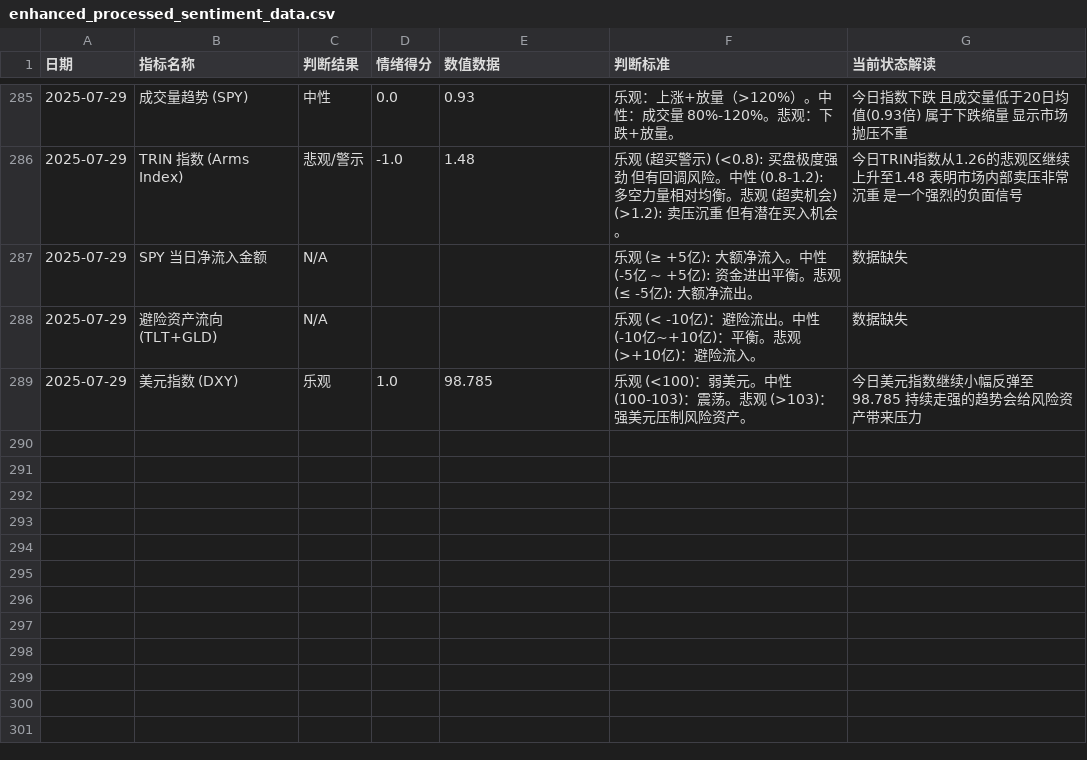
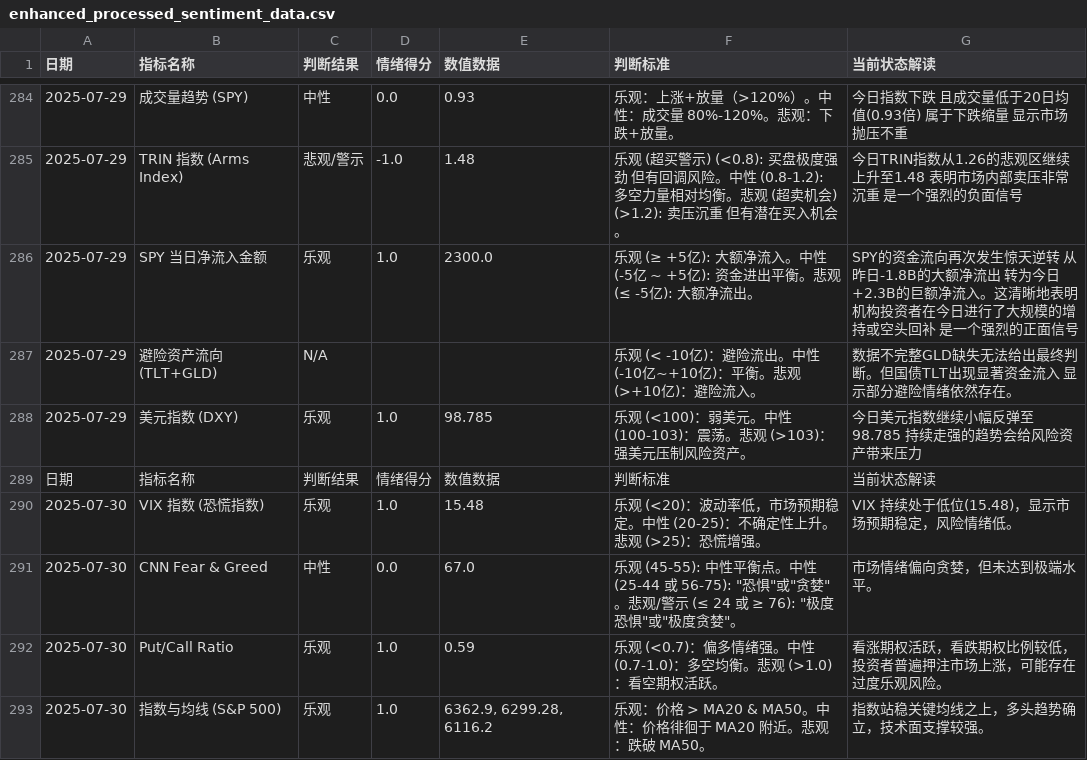
Before and after one commit to houxx/stock-sentiment-dashboard, a CSV file: enhanced_processed_sentiment_data.csv, drawn as a sheet; only a part is shown, gaps mark what is left out; the diff covers the shown part only.

```diff
--- a/enhanced_processed_sentiment_data.csv
+++ b/enhanced_processed_sentiment_data.csv
@@ -286,4 +285,9 @@
 2025-07-29,TRIN 指数 (Arms Index),悲观/警示,-1.0,1.48,"乐观 (超买警示) (<0.8): 买盘极度强劲 但有回调风险。中性 (0.8-1.2): 多空力量相对均衡。悲观 (超卖机会) (>1.2): 卖压沉重 但有潜在买入机会。","今日TRIN指数从1.26的悲观区继续上升至1.48 表明市场内部卖压非常沉重 是一个强烈的负面信号"
-2025-07-29,SPY 当日净流入金额,N/A,"","","乐观 (≥ +5亿): 大额净流入。中性 (-5亿 ~ +5亿): 资金进出平衡。悲观 (≤ -5亿): 大额净流出。","数据缺失"
-2025-07-29,避险资产流向 (TLT+GLD),N/A,"","","乐观 (< -10亿)：避险流出。中性 (-10亿~+10亿)：平衡。悲观 (>+10亿)：避险流入。","数据缺失"
+2025-07-29,SPY 当日净流入金额,乐观,1.0,2300.0,"乐观 (≥ +5亿): 大额净流入。中性 (-5亿 ~ +5亿): 资金进出平衡。悲观 (≤ -5亿): 大额净流出。","SPY的资金流向再次发生惊天逆转 从昨日-1.8B的大额净流出 转为今日+2.3B的巨额净流入。这清晰地表明 机构投资者在今日进行了大规模的增持或空头回补 是一个强烈的正面信号"
+2025-07-29,避险资产流向 (TLT+GLD),N/A,"","","乐观 (< -10亿)：避险流出。中性 (-10亿~+10亿)：平衡。悲观 (>+10亿)：避险流入。","数据不完整GLD缺失无法给出最终判断。但国债TLT出现显著资金流入 显示部分避险情绪依然存在。"
 2025-07-29,美元指数 (DXY),乐观,1.0,98.785,"乐观 (<100)：弱美元。中性 (100-103)：震荡。悲观 (>103)：强美元压制风险资产。","今日美元指数继续小幅反弹至98.785 持续走强的趋势会给风险资产带来压力"
+日期,指标名称,判断结果,情绪得分,数值数据,判断标准,当前状态解读
+2025-07-30,VIX 指数 (恐慌指数),乐观,1.0,15.48,"乐观 (<20)：波动率低，市场预期稳定。中性 (20-25)：不确定性上升。悲观 (>25)：恐慌增强。","VIX 持续处于低位(15.48)，显示市场预期稳定，风险情绪低。"
+2025-07-30,CNN Fear & Greed,中性,0.0,67.0,"乐观 (45-55): 中性平衡点。中性 (25-44 或 56-75): ""恐惧""或""贪婪""。悲观/警示 (≤ 24 或 ≥ 76): ""极度恐惧""或""极度贪婪""。","市场情绪偏向贪婪，但未达到极端水平。"
+2025-07-30,Put/Call Ratio,乐观,1.0,0.59,"乐观 (<0.7)：偏多情绪强。中性 (0.7-1.0)：多空均衡。悲观 (>1.0)：看空期权活跃。","看涨期权活跃，看跌期权比例较低，投资者普遍押注市场上涨，可能存在过度乐观风险。"
+2025-07-30,指数与均线 (S&P 500),乐观,1.0,"6362.9, 6299.28, 6116.2","乐观：价格 > MA20 & MA50。中性：价格徘徊于 MA20 附近。悲观：跌破 MA50。","指数站稳关键均线之上，多头趋势确立，技术面支撑较强。"
```
Also changed, not shown: 7 added rows elsewhere in this file, 1 other file.
